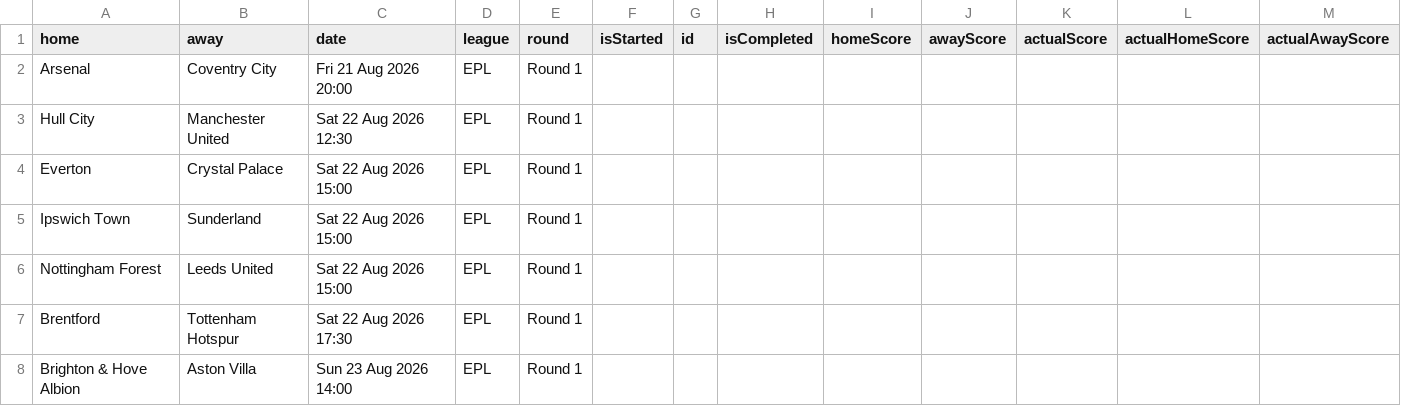
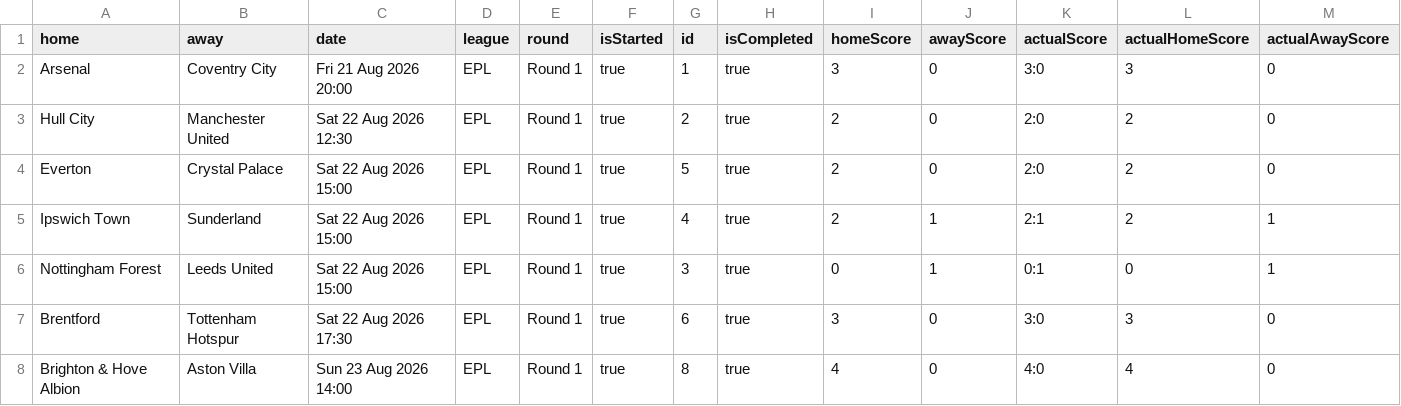
Before and after one commit to yaroshenkoms-wq/league-backend, a CSV file: matches.csv, drawn as a sheet; only a part is shown; the diff covers the shown part only.

Commit message:
Update1 matches.csv

```diff
--- a/matches.csv
+++ b/matches.csv
@@ -1,8 +1,8 @@
 home,away,date,league,round,isStarted,id,isCompleted,homeScore,awayScore,actualScore,actualHomeScore,actualAwayScore
-Arsenal,Coventry City,Fri 21 Aug 2026 20:00,EPL,Round 1
-Hull City,Manchester United,Sat 22 Aug 2026 12:30,EPL,Round 1
-Everton,Crystal Palace,Sat 22 Aug 2026 15:00,EPL,Round 1
-Ipswich Town,Sunderland,Sat 22 Aug 2026 15:00,EPL,Round 1
-Nottingham Forest,Leeds United,Sat 22 Aug 2026 15:00,EPL,Round 1
-Brentford,Tottenham Hotspur,Sat 22 Aug 2026 17:30,EPL,Round 1
-Brighton & Hove Albion,Aston Villa,Sun 23 Aug 2026 14:00,EPL,Round 1
+Arsenal,Coventry City,Fri 21 Aug 2026 20:00,EPL,Round 1,true,1,true,3,0,3:0,3,0
+Hull City,Manchester United,Sat 22 Aug 2026 12:30,EPL,Round 1,true,2,true,2,0,2:0,2,0
+Everton,Crystal Palace,Sat 22 Aug 2026 15:00,EPL,Round 1,true,5,true,2,0,2:0,2,0
+Ipswich Town,Sunderland,Sat 22 Aug 2026 15:00,EPL,Round 1,true,4,true,2,1,2:1,2,1
+Nottingham Forest,Leeds United,Sat 22 Aug 2026 15:00,EPL,Round 1,true,3,true,0,1,0:1,0,1
+Brentford,Tottenham Hotspur,Sat 22 Aug 2026 17:30,EPL,Round 1,true,6,true,3,0,3:0,3,0
+Brighton & Hove Albion,Aston Villa,Sun 23 Aug 2026 14:00,EPL,Round 1,true,8,true,4,0,4:0,4,0
```
Also changed, not shown: 16 edited cells elsewhere in this file.
